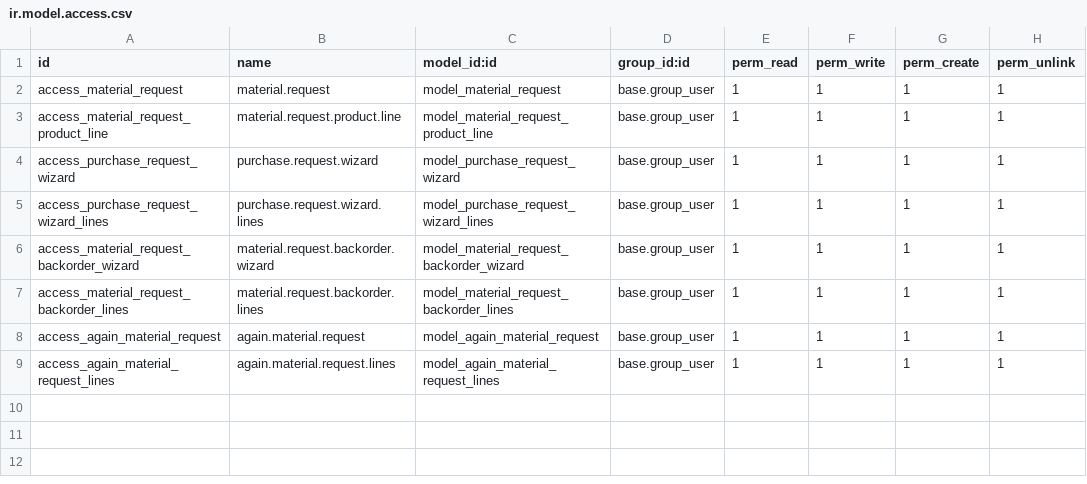
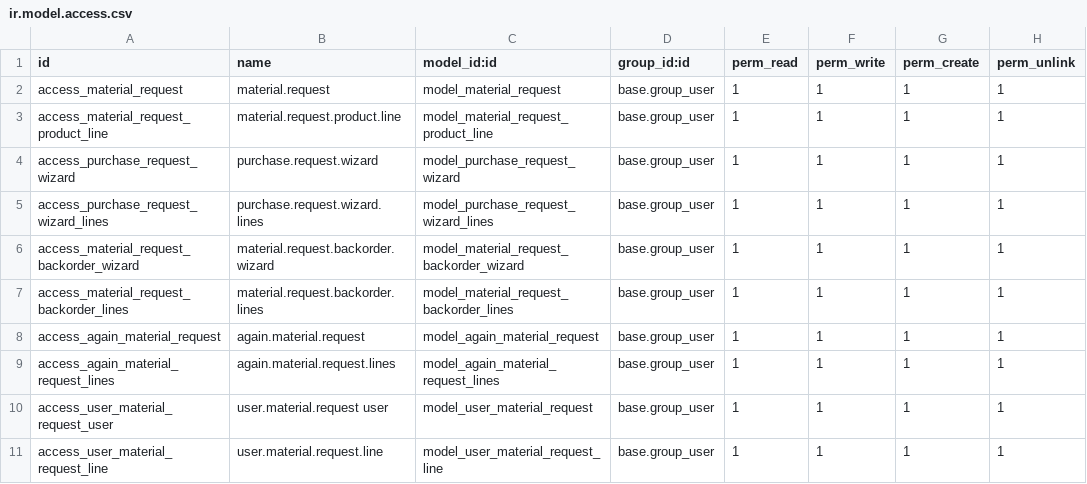
Before and after one commit to Gokulprasath1209/Count-Ai, a CSV file: material_request/security/ir.model.access.csv, drawn as a sheet; the diff names each change by its address in the sheet, - before the commit and + after, or states it on an @@ line.

```diff
--- a/material_request/security/ir.model.access.csv
+++ b/material_request/security/ir.model.access.csv
+row 10: access_user_material_request_user | user.material.request user | model_user_material_request | base.group_user | 1 | 1 | 1 | 1
+row 11: access_user_material_request_line | user.material.request.line | model_user_material_request_line | base.group_user | 1 | 1 | 1 | 1
```
Also changed, not shown: stock_quality/security/ir.model.access.csv, 41 other files.
